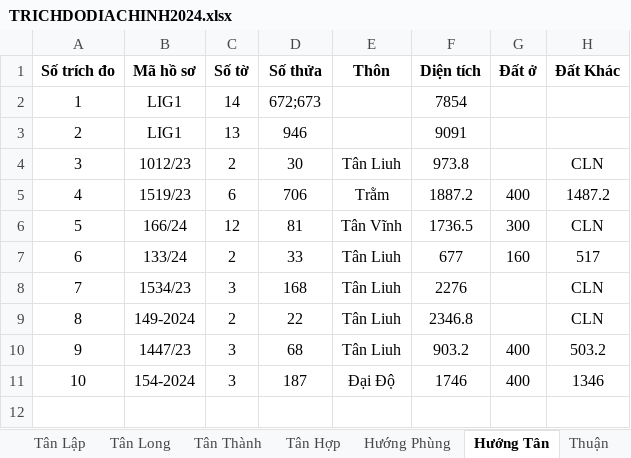
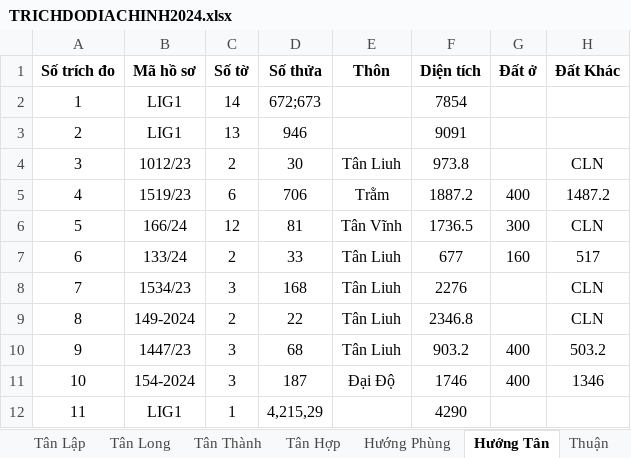
Before and after one commit to guitarkhongem/SOMUCKE, an Excel workbook: SOMUCKE/TRICHDODIACHINH2024.xlsx, sheet Hướng Tân, drawn as a sheet; values as stored, in another font and other column widths than the file's, no borders; the diff names each change by its address in the sheet, - before the commit and + after, or states it on an @@ line.

Commit message:
11

```diff
--- a/SOMUCKE/TRICHDODIACHINH2024.xlsx (sheet Hướng Tân)
+++ b/SOMUCKE/TRICHDODIACHINH2024.xlsx (sheet Hướng Tân)
+row 12: 11 | LIG1 | 1 | 4,215,29 |  | 4290
```
